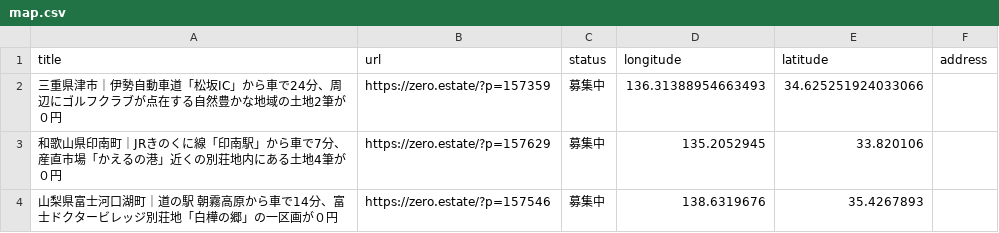
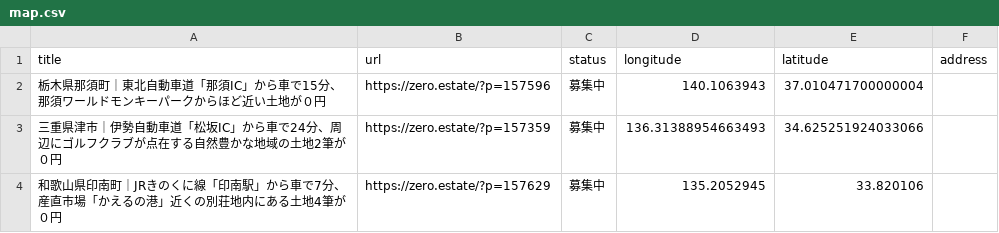
Before and after one commit to 5ym/zero-owner, a CSV file: map.csv, drawn as a sheet; only a part is shown; the shorter side is filled out with more unchanged rows; the diff names each change by its address in the sheet, - before the commit and + after, or states it on an @@ line.

```diff
--- a/map.csv
+++ b/map.csv
+row 2: 栃木県那須町｜東北自動車道「那須IC」から車で15分、那須ワールドモンキーパークからほど近い土地が０円 | https://zero.estate/?p=157596 | 募集中 | 140.1063943 | 37.010471700000004
```
